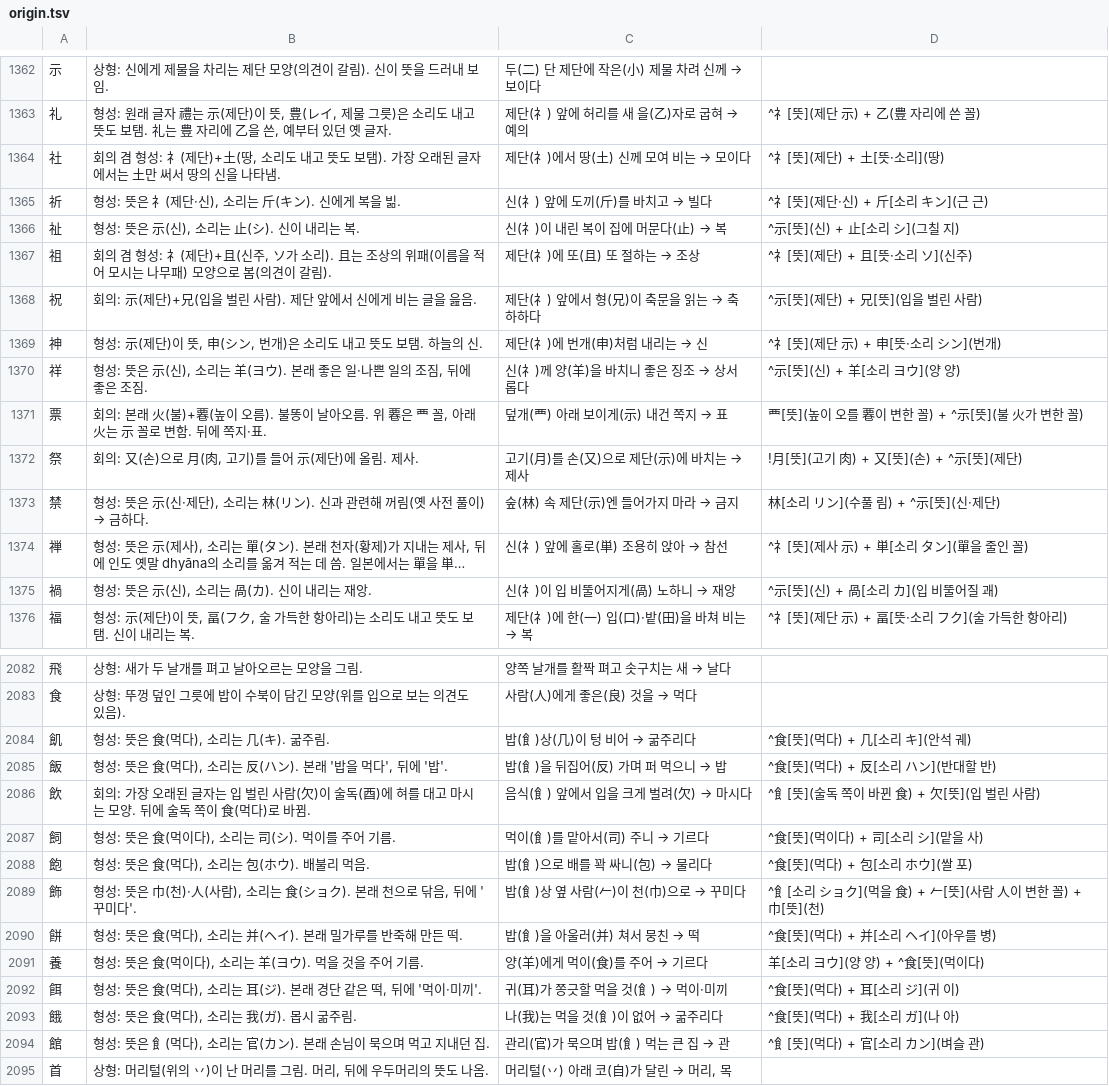
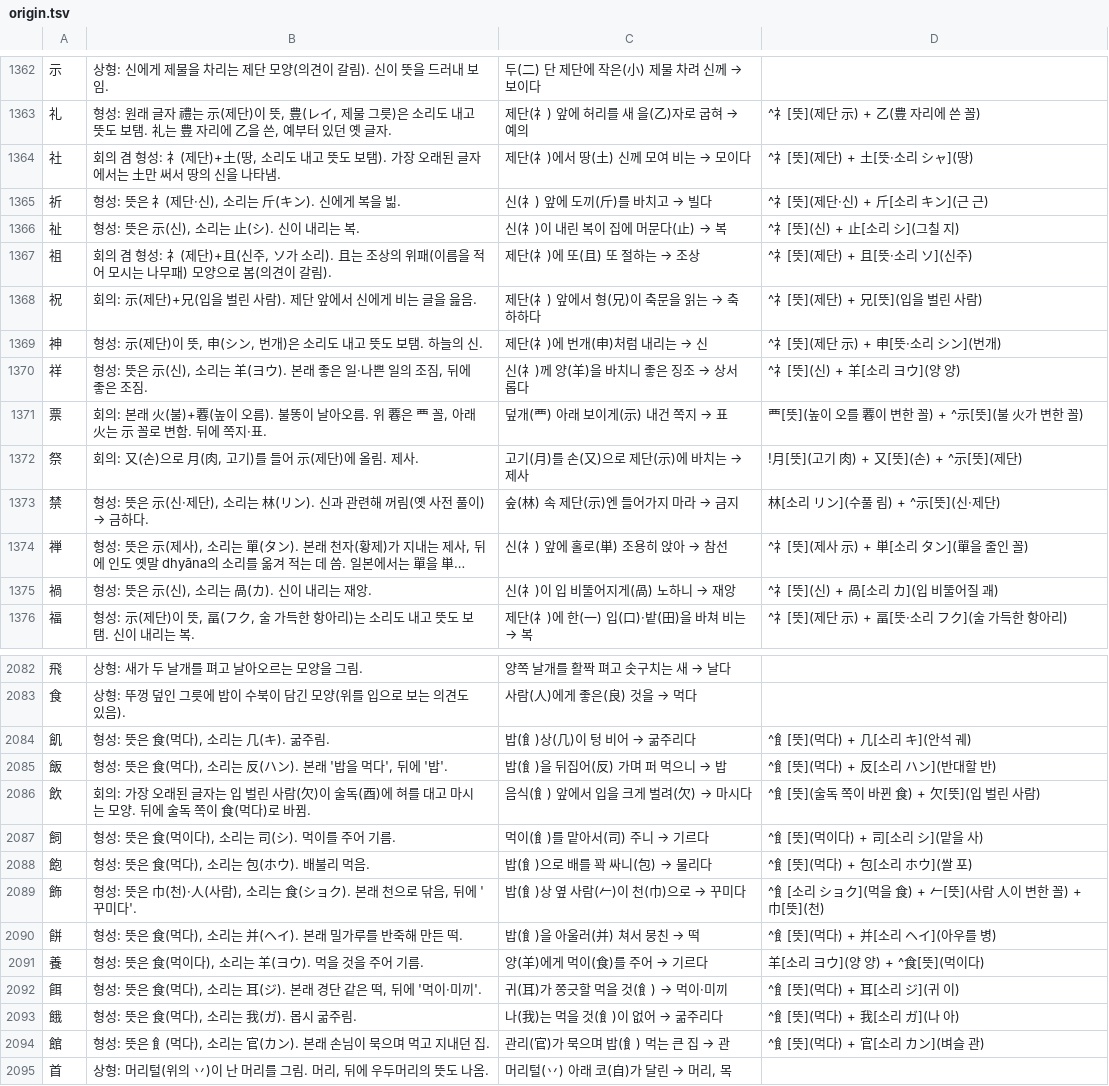
Before and after one commit to ggumtak/test, a TSV file: app/src/main/assets/origin.tsv, drawn as a sheet; only a part is shown, gaps mark what is left out; long unchanged cells end in …; the diff covers the shown part only; the diff names each change by its address in the sheet, - before the commit and + after, or states it on an @@ line.

```diff
--- a/app/src/main/assets/origin.tsv
+++ b/app/src/main/assets/origin.tsv
-D1364: ^礻[뜻](제단) + 土[뜻·소리](땅)
+D1364: ^礻[뜻](제단) + 土[뜻·소리 シャ](땅)
-D1366: ^示[뜻](신) + 止[소리 シ](그칠 지)
+D1366: ^礻[뜻](신) + 止[소리 シ](그칠 지)
-D1368: ^示[뜻](제단) + 兄[뜻](입을 벌린 사람)
+D1368: ^礻[뜻](제단) + 兄[뜻](입을 벌린 사람)
-D1370: ^示[뜻](신) + 羊[소리 ヨウ](양 양)
+D1370: ^礻[뜻](신) + 羊[소리 ヨウ](양 양)
-D1375: ^示[뜻](신) + 咼[소리 カ](입 비뚤어질 괘)
+D1375: ^礻[뜻](신) + 咼[소리 カ](입 비뚤어질 괘)
-D2084: ^食[뜻](먹다) + 几[소리 キ](안석 궤)
+D2084: ^飠[뜻](먹다) + 几[소리 キ](안석 궤)
-D2085: ^食[뜻](먹다) + 反[소리 ハン](반대할 반)
+D2085: ^飠[뜻](먹다) + 反[소리 ハン](반대할 반)
-D2087: ^食[뜻](먹이다) + 司[소리 シ](맡을 사)
+D2087: ^飠[뜻](먹이다) + 司[소리 シ](맡을 사)
-D2088: ^食[뜻](먹다) + 包[소리 ホウ](쌀 포)
+D2088: ^飠[뜻](먹다) + 包[소리 ホウ](쌀 포)
-D2090: ^食[뜻](먹다) + 并[소리 ヘイ](아우를 병)
+D2090: ^飠[뜻](먹다) + 并[소리 ヘイ](아우를 병)
-D2092: ^食[뜻](먹다) + 耳[소리 ジ](귀 이)
+D2092: ^飠[뜻](먹다) + 耳[소리 ジ](귀 이)
-D2093: ^食[뜻](먹다) + 我[소리 ガ](나 아)
+D2093: ^飠[뜻](먹다) + 我[소리 ガ](나 아)
```
Also changed, not shown: 110 edited cells elsewhere in this file, 4 other files.
